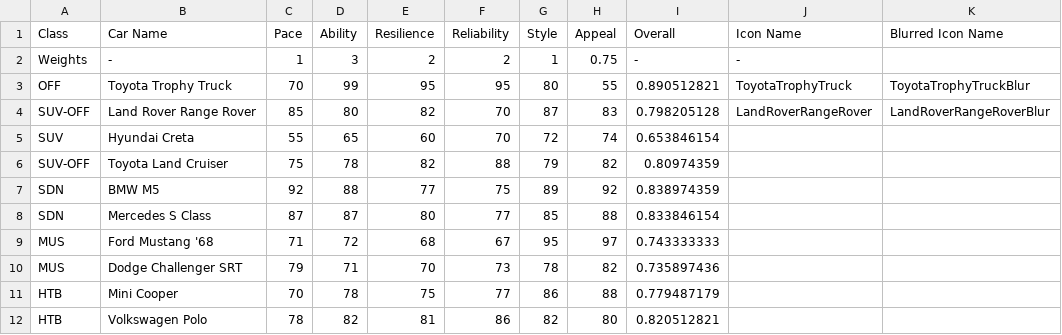
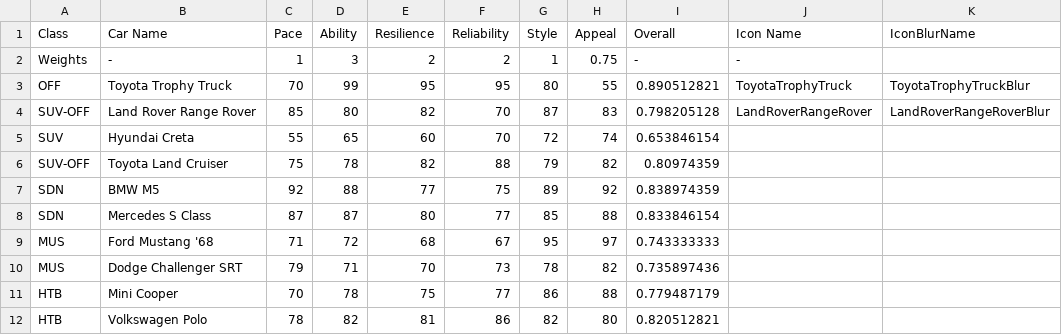
Before and after one commit to KushagraYashu/CarCardGame, a CSV file: Assets/Data CSV/CarDataForCardGame.csv, drawn as a sheet.

Commit message:
cards are now complete
canvas and photos sorting order is fixed. everything should behave nicely and if given the right icon name, the system should automatically fill the details and icons. Next step should be constructing game manager

```diff
--- a/Assets/Data CSV/CarDataForCardGame.csv
+++ b/Assets/Data CSV/CarDataForCardGame.csv
@@ -1,2 +1,2 @@
-Class,Car Name,Pace,Ability,Resilience,Reliability,Style,Appeal,Overall,Icon Name,Blurred Icon Name
+Class,Car Name,Pace,Ability,Resilience,Reliability,Style,Appeal,Overall,Icon Name,IconBlurName
 Weights,-,1,3,2,2,1,0.75,-,-,
```
Also changed, not shown: 9 other files.
